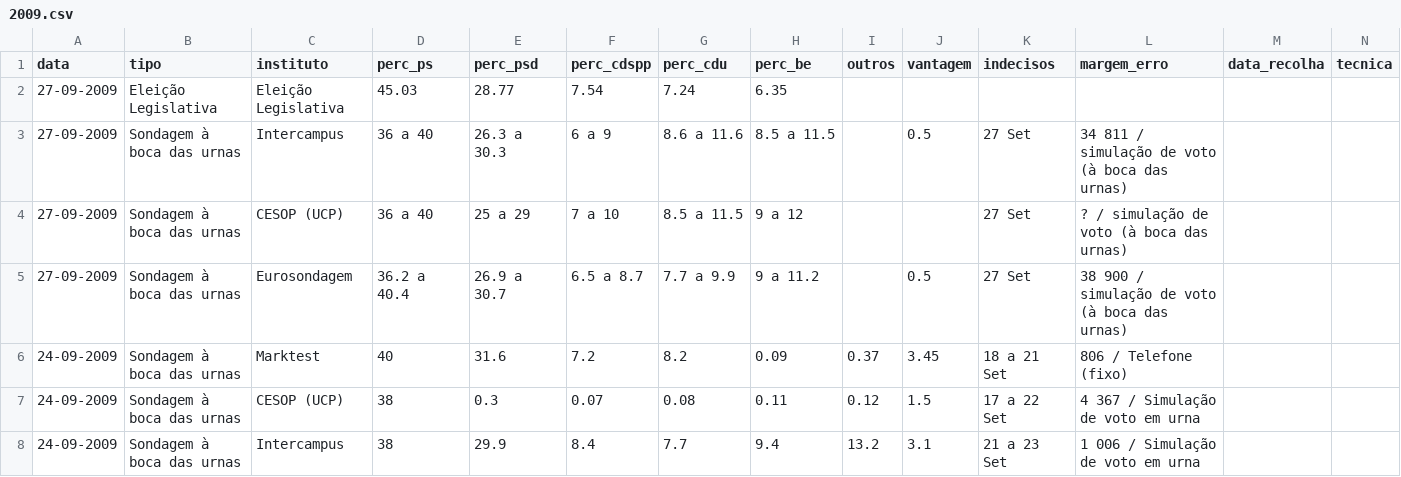
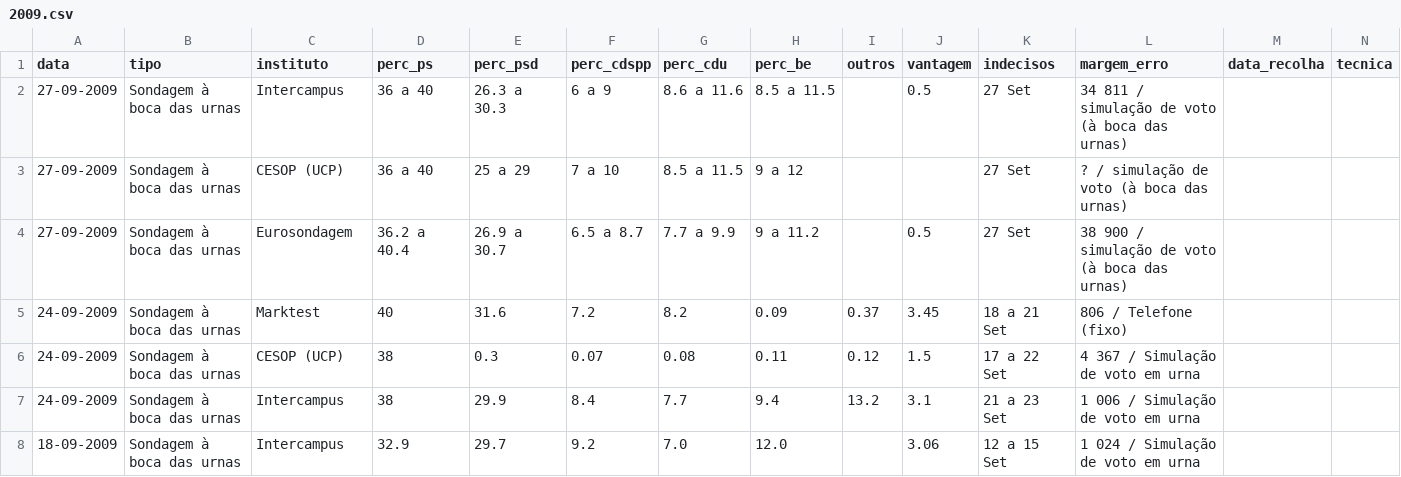
Before and after one commit to centraldedados/eleicoes-sondagens, a CSV file: data/2009.csv, drawn as a sheet; only a part is shown; the shorter side is filled out with more unchanged rows.

```diff
--- a/data/2009.csv
+++ b/data/2009.csv
@@ -1,3 +1,2 @@
 data,tipo,instituto,perc_ps,perc_psd,perc_cdspp,perc_cdu,perc_be,outros,vantagem,indecisos,margem_erro,data_recolha,tecnica
-27-09-2009,Eleição Legislativa,Eleição Legislativa,45.03,28.77,7.54,7.24,6.35,,,,
 27-09-2009,Sondagem à boca das urnas,Intercampus,36 a 40,26.3 a 30.3,6 a 9,8.6 a 11.6,8.5 a 11.5,,0.5,27 Set,34 811 / simulação de voto (à boca das urnas)
```
Also changed, not shown: data/2002.csv, data/2005.csv, 4 other files.
